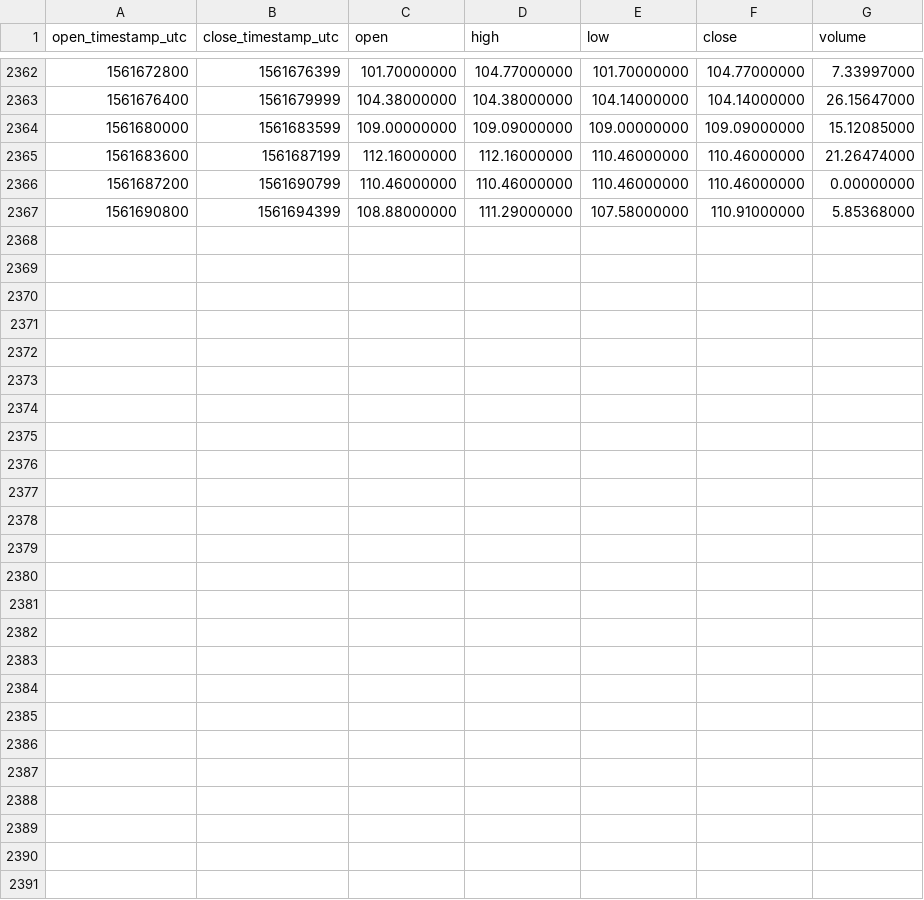
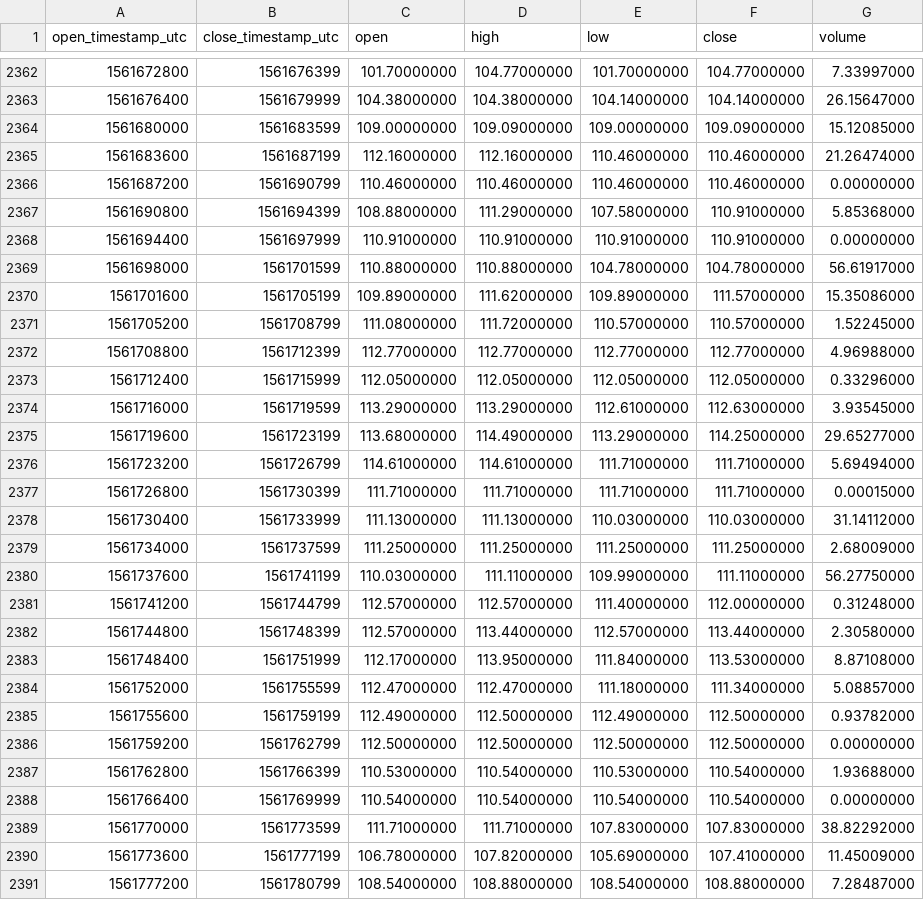
Before and after one commit to cryptobigbro/binance-ZECPAX, a CSV file: binance-ZECPAX-1h.csv, drawn as a sheet; only a part is shown, gaps mark what is left out.

Commit message:
Update OHLCV data.

```diff
--- a/binance-ZECPAX-1h.csv
+++ b/binance-ZECPAX-1h.csv
@@ -2367 +2367,25 @@ open_timestamp_utc,close_timestamp_utc,open,high,low,close,volume
 1561690800,1561694399,108.88000000,111.29000000,107.58000000,110.91000000,5.85368000
+1561694400,1561697999,110.91000000,110.91000000,110.91000000,110.91000000,0.00000000
+1561698000,1561701599,110.88000000,110.88000000,104.78000000,104.78000000,56.61917000
+1561701600,1561705199,109.89000000,111.62000000,109.89000000,111.57000000,15.35086000
+1561705200,1561708799,111.08000000,111.72000000,110.57000000,110.57000000,1.52245000
+1561708800,1561712399,112.77000000,112.77000000,112.77000000,112.77000000,4.96988000
+1561712400,1561715999,112.05000000,112.05000000,112.05000000,112.05000000,0.33296000
+1561716000,1561719599,113.29000000,113.29000000,112.61000000,112.63000000,3.93545000
+1561719600,1561723199,113.68000000,114.49000000,113.29000000,114.25000000,29.65277000
+1561723200,1561726799,114.61000000,114.61000000,111.71000000,111.71000000,5.69494000
+1561726800,1561730399,111.71000000,111.71000000,111.71000000,111.71000000,0.00015000
+1561730400,1561733999,111.13000000,111.13000000,110.03000000,110.03000000,31.14112000
+1561734000,1561737599,111.25000000,111.25000000,111.25000000,111.25000000,2.68009000
+1561737600,1561741199,110.03000000,111.11000000,109.99000000,111.11000000,56.27750000
+1561741200,1561744799,112.57000000,112.57000000,111.40000000,112.00000000,0.31248000
+1561744800,1561748399,112.57000000,113.44000000,112.57000000,113.44000000,2.30580000
+1561748400,1561751999,112.17000000,113.95000000,111.84000000,113.53000000,8.87108000
+1561752000,1561755599,112.47000000,112.47000000,111.18000000,111.34000000,5.08857000
+1561755600,1561759199,112.49000000,112.50000000,112.49000000,112.50000000,0.93782000
+1561759200,1561762799,112.50000000,112.50000000,112.50000000,112.50000000,0.00000000
+1561762800,1561766399,110.53000000,110.54000000,110.53000000,110.54000000,1.93688000
+1561766400,1561769999,110.54000000,110.54000000,110.54000000,110.54000000,0.00000000
+1561770000,1561773599,111.71000000,111.71000000,107.83000000,107.83000000,38.82292000
+1561773600,1561777199,106.78000000,107.82000000,105.69000000,107.41000000,11.45009000
+1561777200,1561780799,108.54000000,108.88000000,108.54000000,108.88000000,7.28487000
```
Also changed, not shown: binance-ZECPAX-1d.csv.
